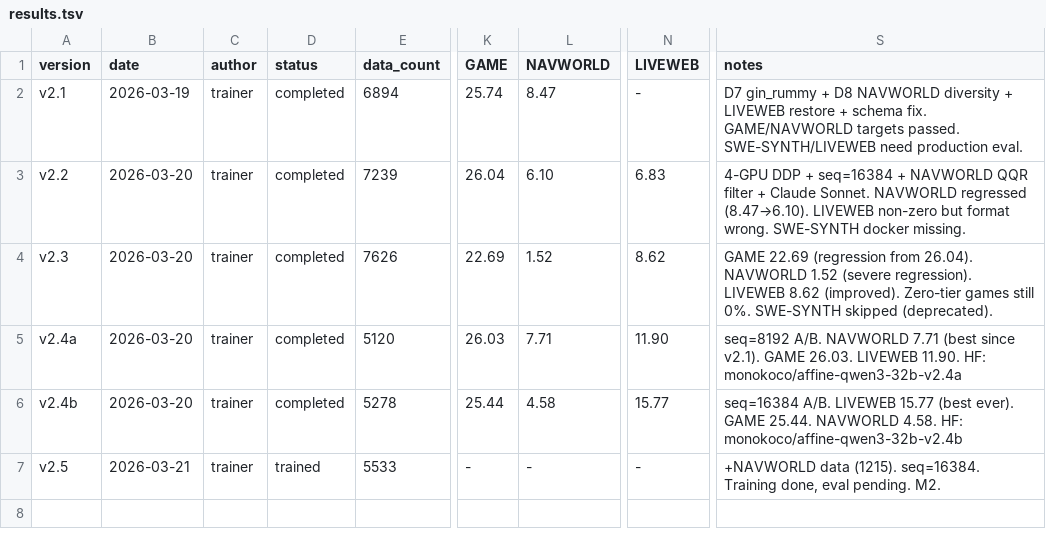
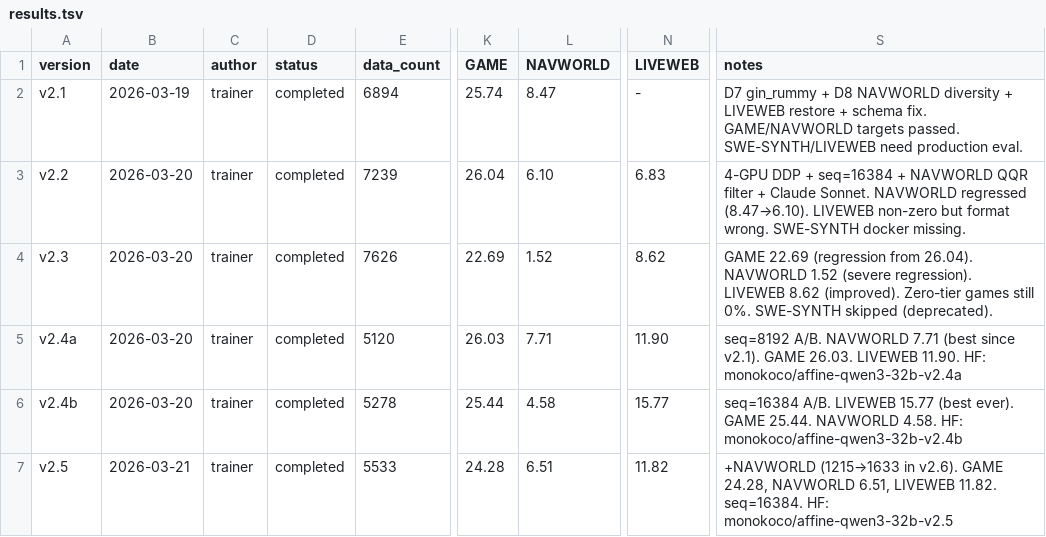
Before and after one commit to wangtong10086/orbit, a TSV file: experiments/results.tsv, drawn as a sheet; only a part is shown, gaps mark what is left out; the diff names each change by its address in the sheet, - before the commit and + after, or states it on an @@ line.

Commit message:
trainer(v2.5): eval complete (GAME 24.28, NAV 6.51, LW 11.82), v2.6 training 72%

```diff
--- a/experiments/results.tsv
+++ b/experiments/results.tsv
-D7 (status): trained
+D7 (status): completed
-K7 (GAME): -
+K7 (GAME): 24.28
-L7 (NAVWORLD): -
+L7 (NAVWORLD): 6.51
-N7 (LIVEWEB): -
+N7 (LIVEWEB): 11.82
-S7 (notes): +NAVWORLD data (1215). seq=16384. Training done, eval pending. M2.
+S7 (notes): +NAVWORLD (1215→1633 in v2.6). GAME 24.28, NAVWORLD 6.51, LIVEWEB 11.82. seq=16384. HF: monokoco/affine-qwen3-32b-v2.5
```
Also changed, not shown: 1 other file.
